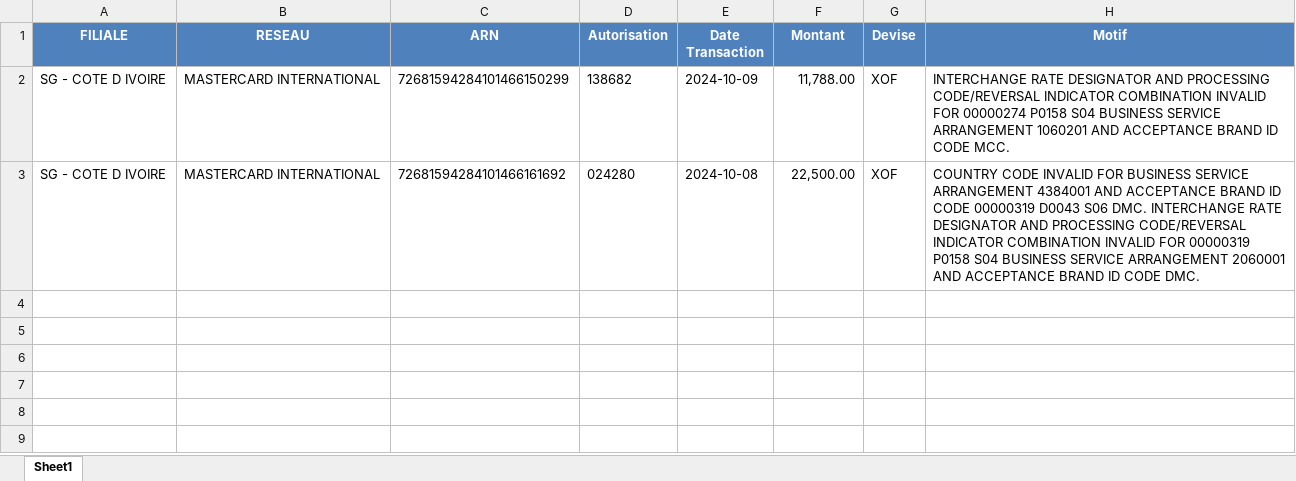
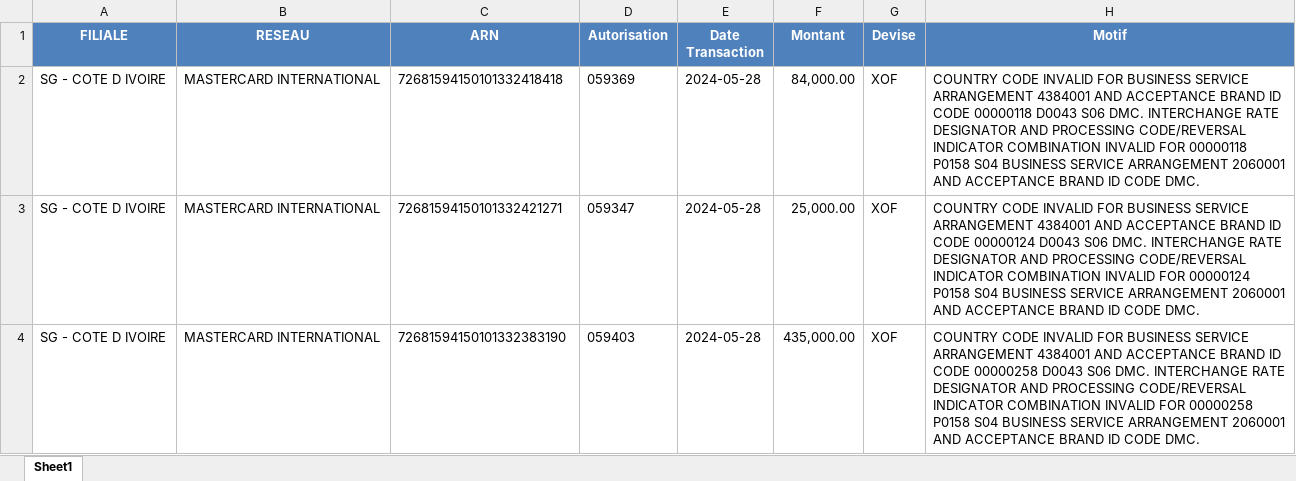
Before and after one commit to Hamza614794/Reconciliation_app, an Excel workbook: styled_data.xlsx, sheet Sheet1, drawn as a sheet; values as stored, in another font and other column widths than the file's, no borders; table styles not drawn; removed rows and columns are numbered as before the commit, all else as after; the diff names each change by its address in the sheet, - before the commit and + after, or states it on an @@ line.

```diff
--- a/styled_data.xlsx (sheet Sheet1)
+++ b/styled_data.xlsx (sheet Sheet1)
-row 2: SG - COTE D IVOIRE | MASTERCARD INTERNATIONAL | 72681594284101466150299 | 138682 | 2024-10-09 | 11,788.00 | XOF | INTERCHANGE RATE DESIGNATOR AND PROCESSING CODE/REVERSAL INDICATOR COMBINATION INVALID FOR 00000274 P0158 S04 BUSINESS SERVICE ARRANGEMENT 1060201 AND ACCEPTANCE BRAND ID CODE MCC.
-C2 (ARN): 72681594284101466161692
+C2 (ARN): 72681594150101332418418
-D2 (Autorisation): 024280
+D2 (Autorisation): 059369
-E2 (Date Transaction): 2024-10-08
+E2 (Date Transaction): 2024-05-28
-F2 (Montant): 22,500.00
+F2 (Montant): 84,000.00
-H2 (Motif): …ID CODE 00000319 D0043 S06 DMC. INTERCHANGE RATE DESIGNATOR AND PROCESSING CODE/REVERSAL INDICATOR COMBINATION INVALID FOR 00000319 P0158 S04…
+H2 (Motif): …ID CODE 00000118 D0043 S06 DMC. INTERCHANGE RATE DESIGNATOR AND PROCESSING CODE/REVERSAL INDICATOR COMBINATION INVALID FOR 00000118 P0158 S04…
+row 3: SG - COTE D IVOIRE | MASTERCARD INTERNATIONAL | 72681594150101332421271 | 059347 | 2024-05-28 | 25,000.00 | XOF | COUNTRY CODE INVALID FOR BUSINESS SERVICE ARRANGEMENT 4384001 AND ACCEPTANCE BRAND ID CODE 00000124 D0043 S06 DMC. INTERCHANGE RATE DESIGNATOR AND PROCESSING CODE/REVERSAL INDICATOR COMBINATION INVALID FOR 00000124 P0158 S04 BUSINESS SERVICE ARRANGEMENT 2060001 AND ACCEPTANCE BRAND ID CODE DMC.
+row 4: SG - COTE D IVOIRE | MASTERCARD INTERNATIONAL | 72681594150101332383190 | 059403 | 2024-05-28 | 435,000.00 | XOF | COUNTRY CODE INVALID FOR BUSINESS SERVICE ARRANGEMENT 4384001 AND ACCEPTANCE BRAND ID CODE 00000258 D0043 S06 DMC. INTERCHANGE RATE DESIGNATOR AND PROCESSING CODE/REVERSAL INDICATOR COMBINATION INVALID FOR 00000258 P0158 S04 BUSINESS SERVICE ARRANGEMENT 2060001 AND ACCEPTANCE BRAND ID CODE DMC.
```
Also changed, not shown: 1 other file.
